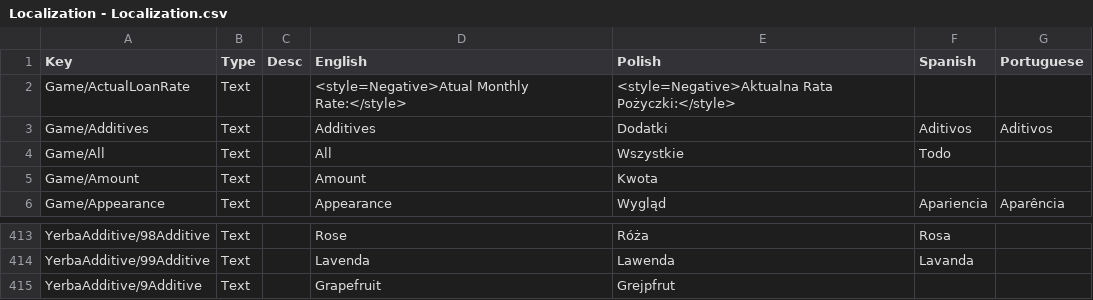
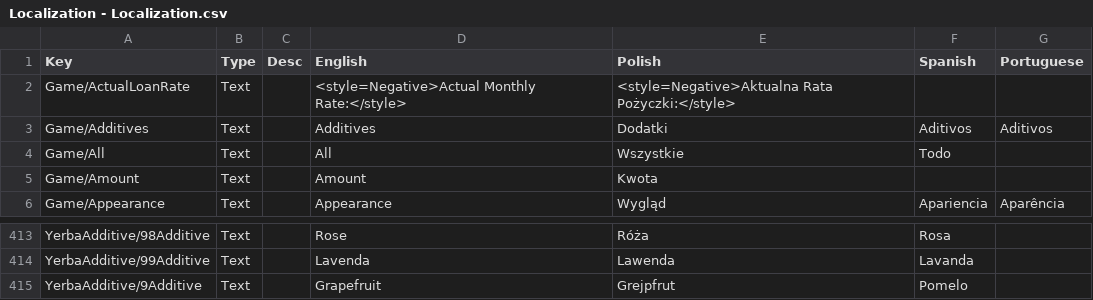
Before and after one commit to Alatec/YerbaMateTycoonTranslation, a CSV file: Localization - Localization.csv, drawn as a sheet; only a part is shown, gaps mark what is left out.

Commit message:
Actual Rate Text fix, added Pomelo (spanish)

```diff
--- a/Localization - Localization.csv
+++ b/Localization - Localization.csv
@@ -1,3 +1,3 @@
 Key,Type,Desc,English,Polish,Spanish,Portuguese
-Game/ActualLoanRate,Text,,<style=Negative>Atual Monthly Rate:</style>,<style=Negative>Aktualna Rata Pożyczki:</style>,,
+Game/ActualLoanRate,Text,,<style=Negative>Actual Monthly Rate:</style>,<style=Negative>Aktualna Rata Pożyczki:</style>,,
 Game/Additives,Text,,Additives,Dodatki,Aditivos,Aditivos
@@ -420,2 +420,2 @@ YerbaAdditive/98Additive,Text,,Rose,Róża,Rosa,
 YerbaAdditive/99Additive,Text,,Lavenda,Lawenda,Lavanda,
-YerbaAdditive/9Additive,Text,,Grapefruit,Grejpfrut,,
+YerbaAdditive/9Additive,Text,,Grapefruit,Grejpfrut,Pomelo,
```
